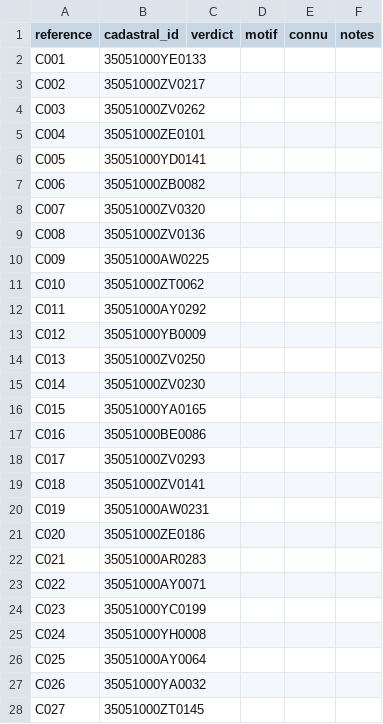
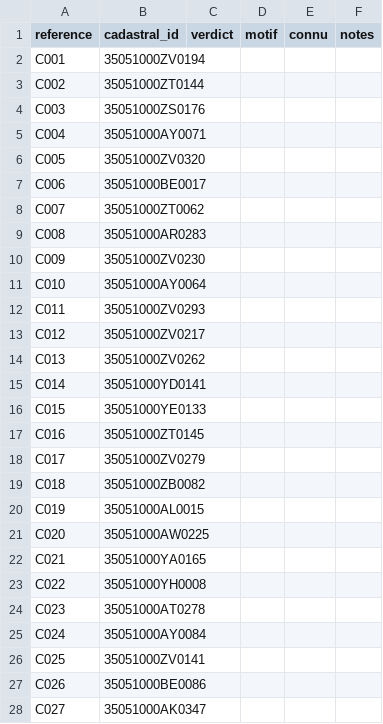
Before and after one commit to bacm/immo-opportunities, a CSV file: docs/data/field-test-35/35051/grille-parcelles-divisibles.csv, drawn as a sheet; only a part is shown; the diff covers the shown part only.

```diff
--- a/docs/data/field-test-35/35051/grille-parcelles-divisibles.csv
+++ b/docs/data/field-test-35/35051/grille-parcelles-divisibles.csv
@@ -1,28 +1,28 @@
 reference,cadastral_id,verdict,motif,connu,notes
-C001,35051000YE0133,,,,
-C002,35051000ZV0217,,,,
-C003,35051000ZV0262,,,,
-C004,35051000ZE0101,,,,
-C005,35051000YD0141,,,,
-C006,35051000ZB0082,,,,
-C007,35051000ZV0320,,,,
-C008,35051000ZV0136,,,,
-C009,35051000AW0225,,,,
-C010,35051000ZT0062,,,,
-C011,35051000AY0292,,,,
-C012,35051000YB0009,,,,
-C013,35051000ZV0250,,,,
-C014,35051000ZV0230,,,,
-C015,35051000YA0165,,,,
-C016,35051000BE0086,,,,
-C017,35051000ZV0293,,,,
-C018,35051000ZV0141,,,,
-C019,35051000AW0231,,,,
-C020,35051000ZE0186,,,,
-C021,35051000AR0283,,,,
-C022,35051000AY0071,,,,
-C023,35051000YC0199,,,,
-C024,35051000YH0008,,,,
-C025,35051000AY0064,,,,
-C026,35051000YA0032,,,,
-C027,35051000ZT0145,,,,
+C001,35051000ZV0194,,,,
+C002,35051000ZT0144,,,,
+C003,35051000ZS0176,,,,
+C004,35051000AY0071,,,,
+C005,35051000ZV0320,,,,
+C006,35051000BE0017,,,,
+C007,35051000ZT0062,,,,
+C008,35051000AR0283,,,,
+C009,35051000ZV0230,,,,
+C010,35051000AY0064,,,,
+C011,35051000ZV0293,,,,
+C012,35051000ZV0217,,,,
+C013,35051000ZV0262,,,,
+C014,35051000YD0141,,,,
+C015,35051000YE0133,,,,
+C016,35051000ZT0145,,,,
+C017,35051000ZV0279,,,,
+C018,35051000ZB0082,,,,
+C019,35051000AL0015,,,,
+C020,35051000AW0225,,,,
+C021,35051000YA0165,,,,
+C022,35051000YH0008,,,,
+C023,35051000AT0278,,,,
+C024,35051000AY0084,,,,
+C025,35051000ZV0141,,,,
+C026,35051000BE0086,,,,
+C027,35051000AK0347,,,,
```
Also changed, not shown: 2 removed rows and 6 edited cells elsewhere in this file, docs/data/exploratory-candidates/35051/correspondance.csv, docs/data/exploratory-candidates/35051/liste-aveugle.csv, 9 other files.
